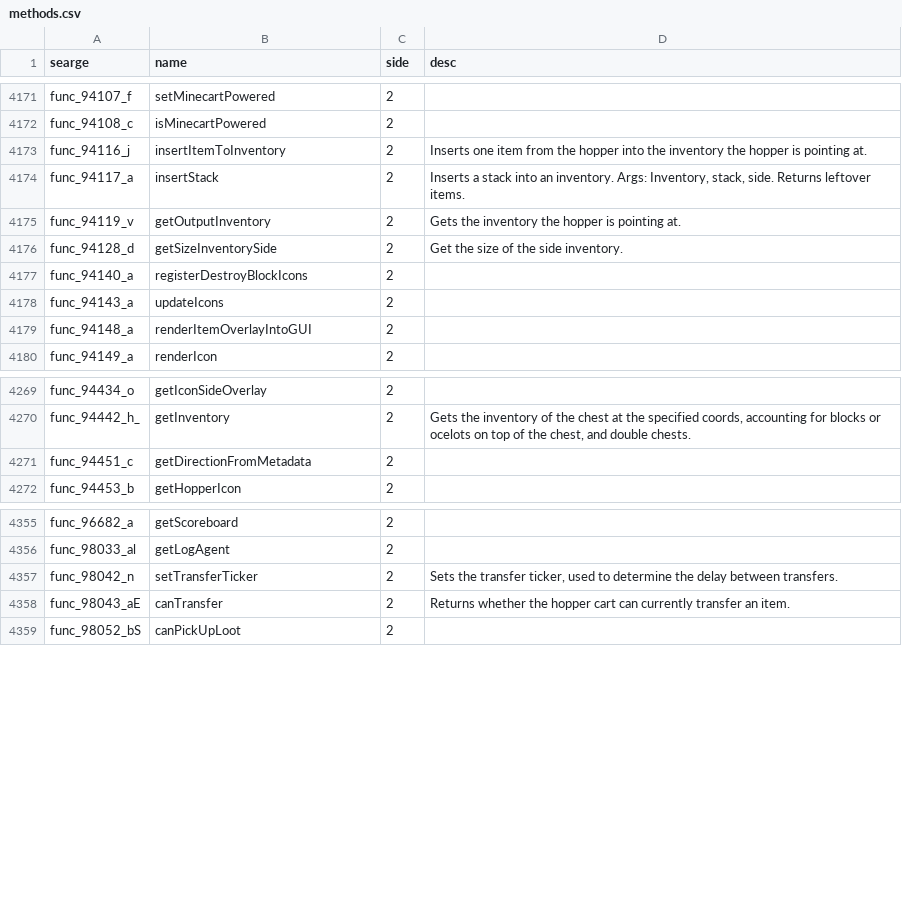
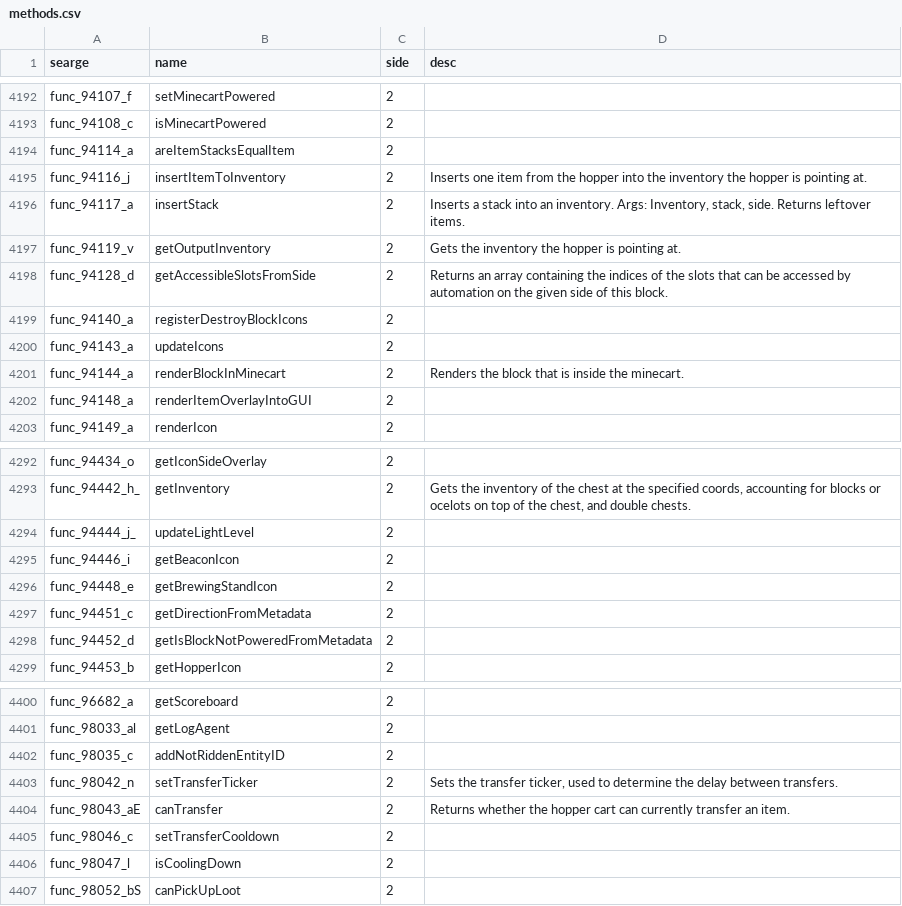
Before and after one commit to MinecraftForge/MinecraftForge, a CSV file: fml/conf/methods.csv, drawn as a sheet; only a part is shown, gaps mark what is left out; the diff covers the shown part only.

```diff
--- a/fml/conf/methods.csv
+++ b/fml/conf/methods.csv
@@ -4172,2 +4193,3 @@ func_94107_f,setMinecartPowered,2,
 func_94108_c,isMinecartPowered,2,
+func_94114_a,areItemStacksEqualItem,2,
 func_94116_j,insertItemToInventory,2,Inserts one item from the hopper into the inventory the hopper is pointing at.
@@ -4175,5 +4197,6 @@ func_94117_a,insertStack,2,"Inserts a stack into an inventory. Args: Inventory,
 func_94119_v,getOutputInventory,2,Gets the inventory the hopper is pointing at.
-func_94128_d,getSizeInventorySide,2,Get the size of the side inventory.
+func_94128_d,getAccessibleSlotsFromSide,2,Returns an array containing the indices of the slots that can be accessed by automation on the given side of this block.
 func_94140_a,registerDestroyBlockIcons,2,
 func_94143_a,updateIcons,2,
+func_94144_a,renderBlockInMinecart,2,Renders the block that is inside the minecart.
 func_94148_a,renderItemOverlayIntoGUI,2,
@@ -4270,3 +4293,7 @@ func_94434_o,getIconSideOverlay,2,
 func_94442_h_,getInventory,2,"Gets the inventory of the chest at the specified coords, accounting for blocks or ocelots on top of the chest, and double chests."
+func_94444_j_,updateLightLevel,2,
+func_94446_i,getBeaconIcon,2,
+func_94448_e,getBrewingStandIcon,2,
 func_94451_c,getDirectionFromMetadata,2,
+func_94452_d,getIsBlockNotPoweredFromMetadata,2,
 func_94453_b,getHopperIcon,2,
@@ -4356,4 +4401,7 @@ func_96682_a,getScoreboard,2,
 func_98033_al,getLogAgent,2,
+func_98035_c,addNotRiddenEntityID,2,
 func_98042_n,setTransferTicker,2,"Sets the transfer ticker, used to determine the delay between transfers."
 func_98043_aE,canTransfer,2,Returns whether the hopper cart can currently transfer an item.
+func_98046_c,setTransferCooldown,2,
+func_98047_l,isCoolingDown,2,
 func_98052_bS,canPickUpLoot,2,
```
Also changed, not shown: 41 added rows and 14 edited cells elsewhere in this file, fml/conf/fields.csv, fml/conf/packages.csv, 18 other files.
